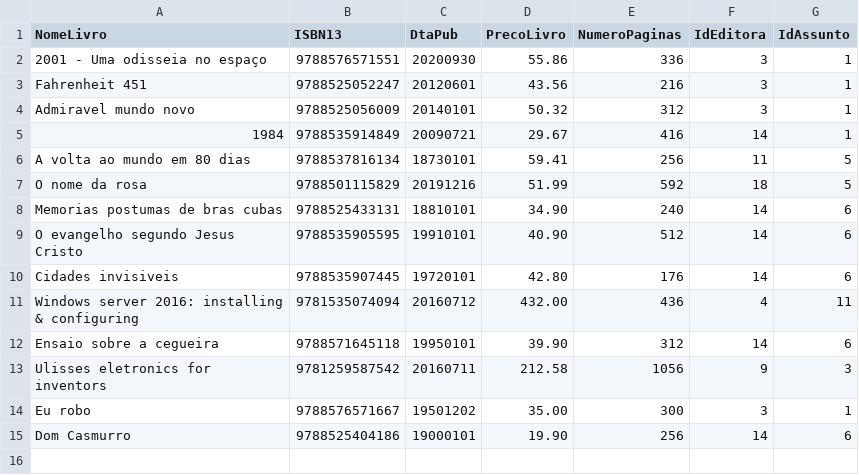
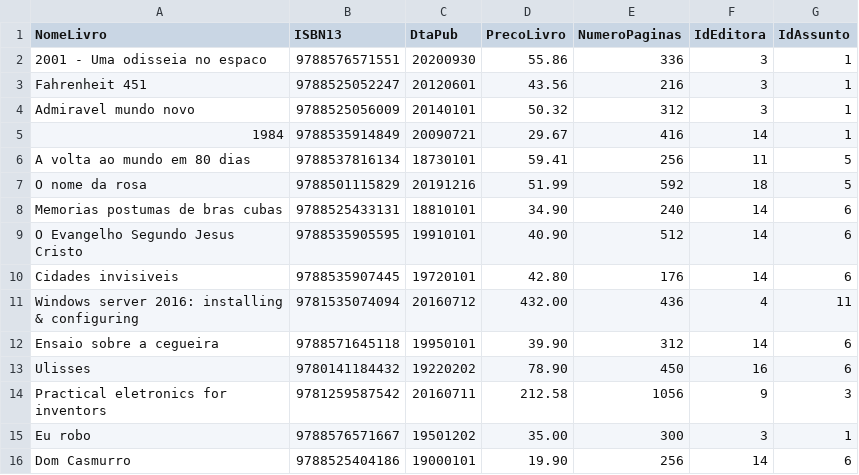
Before and after one commit to njoliveira96/boson-treinamentos-sql, a CSV file: Livros.csv, drawn as a sheet; addresses are those after the commit; the diff names each change by its address in the sheet, - before the commit and + after, or states it on an @@ line.

```diff
--- a/Livros.csv
+++ b/Livros.csv
-A2 (NomeLivro): 2001 - Uma odisseia no espaço
+A2 (NomeLivro): 2001 - Uma odisseia no espaco
-A9 (NomeLivro): O evangelho segundo Jesus Cristo
+A9 (NomeLivro): O Evangelho Segundo Jesus Cristo
+row 13: Ulisses | 9780141184432 | 19220202 | 78.90 | 450 | 16 | 6
-A14 (NomeLivro): Ulisses eletronics for inventors
+A14 (NomeLivro): Practical eletronics for inventors
```
Also changed, not shown: 4 other files.
